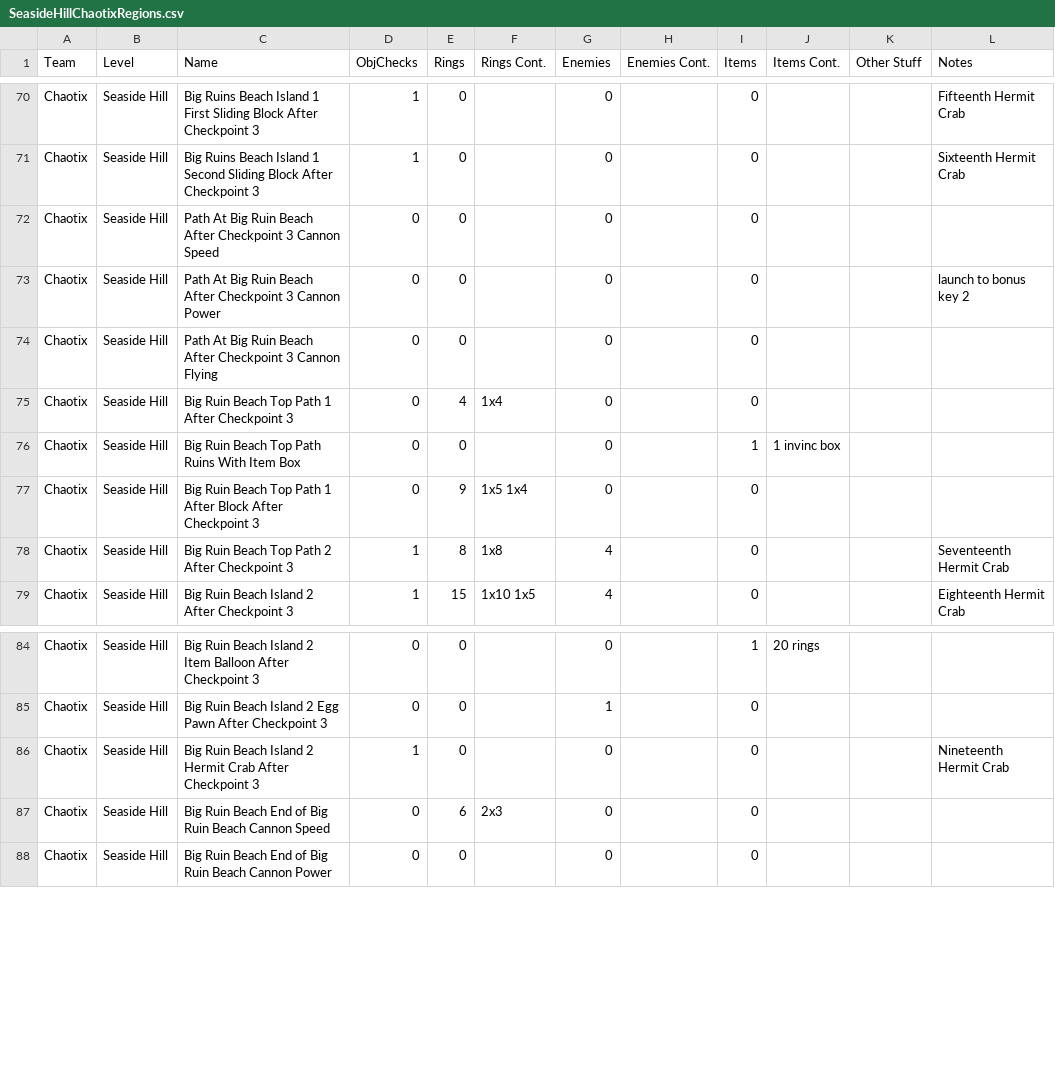
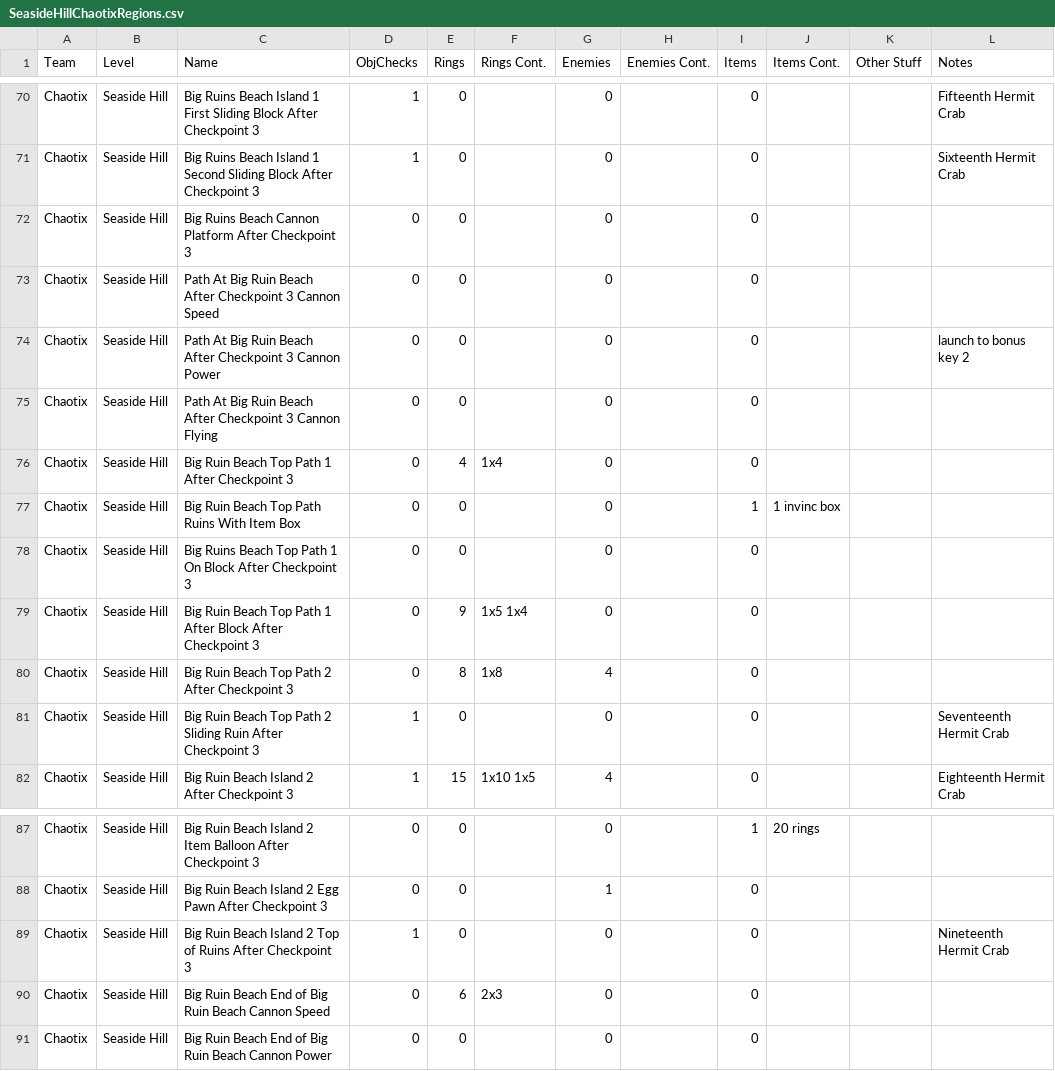
Before and after one commit to EthicalLogic-Archipelago-Org/SonicHeroesArchipelago, a CSV file: worlds/sonic_heroes/csv_data/SeasideHill/Chaotix/SeasideHillChaotixRegions.csv, drawn as a sheet; only a part is shown, gaps mark what is left out.

Commit message:
Finished Connections for Chaotix SH

```diff
--- a/worlds/sonic_heroes/csv_data/SeasideHill/Chaotix/SeasideHillChaotixRegions.csv
+++ b/worlds/sonic_heroes/csv_data/SeasideHill/Chaotix/SeasideHillChaotixRegions.csv
@@ -71,2 +71,3 @@ Chaotix,Seaside Hill,Big Ruins Beach Island 1 First Sliding Block After Checkpoi
 Chaotix,Seaside Hill,Big Ruins Beach Island 1 Second Sliding Block After Checkpoint 3,1,0,,0,,0,,,Sixteenth Hermit Crab
+Chaotix,Seaside Hill,Big Ruins Beach Cannon Platform After Checkpoint 3,0,0,,0,,0,,,
 Chaotix,Seaside Hill,Path At Big Ruin Beach After Checkpoint 3 Cannon Speed,0,0,,0,,0,,,
@@ -76,4 +77,6 @@ Chaotix,Seaside Hill,Big Ruin Beach Top Path 1 After Checkpoint 3,0,4,1x4,0,,0,,
 Chaotix,Seaside Hill,Big Ruin Beach Top Path Ruins With Item Box,0,0,,0,,1,1 invinc box,,
+Chaotix,Seaside Hill,Big Ruins Beach Top Path 1 On Block After Checkpoint 3,0,0,,0,,0,,,
 Chaotix,Seaside Hill,Big Ruin Beach Top Path 1 After Block After Checkpoint 3,0,9,1x5 1x4,0,,0,,,
-Chaotix,Seaside Hill,Big Ruin Beach Top Path 2 After Checkpoint 3,1,8,1x8,4,,0,,,Seventeenth Hermit Crab
+Chaotix,Seaside Hill,Big Ruin Beach Top Path 2 After Checkpoint 3,0,8,1x8,4,,0,,,
+Chaotix,Seaside Hill,Big Ruin Beach Top Path 2 Sliding Ruin After Checkpoint 3,1,0,,0,,0,,,Seventeenth Hermit Crab
 Chaotix,Seaside Hill,Big Ruin Beach Island 2 After Checkpoint 3,1,15,1x10 1x5,4,,0,,,Eighteenth Hermit Crab
@@ -85,3 +88,3 @@ Chaotix,Seaside Hill,Big Ruin Beach Island 2 Item Balloon After Checkpoint 3,0,0
 Chaotix,Seaside Hill,Big Ruin Beach Island 2 Egg Pawn After Checkpoint 3,0,0,,1,,0,,,
-Chaotix,Seaside Hill,Big Ruin Beach Island 2 Hermit Crab After Checkpoint 3,1,0,,0,,0,,,Nineteenth Hermit Crab
+Chaotix,Seaside Hill,Big Ruin Beach Island 2 Top of Ruins After Checkpoint 3,1,0,,0,,0,,,Nineteenth Hermit Crab
 Chaotix,Seaside Hill,Big Ruin Beach End of Big Ruin Beach Cannon Speed,0,6,2x3,0,,0,,,
```
Also changed, not shown: 1 other file.
